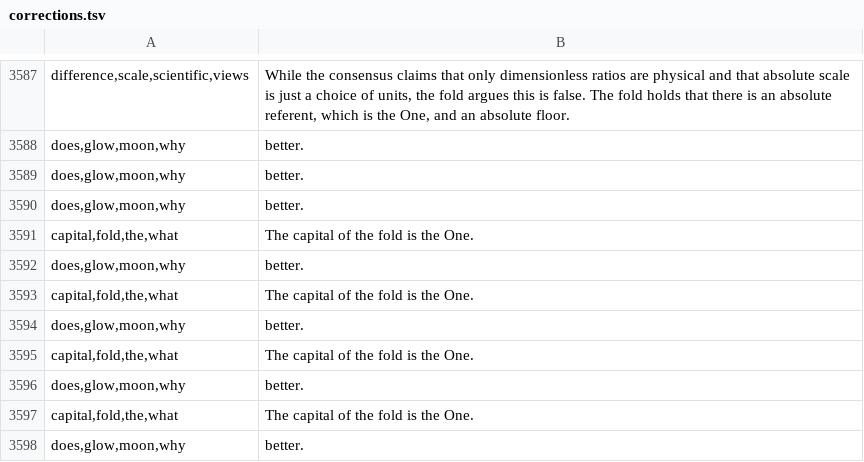
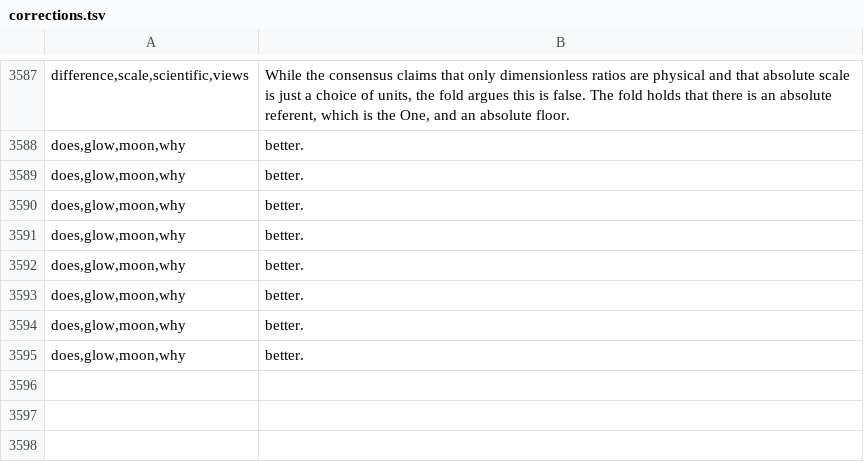
Before and after one commit to MettaMazza/Smithian-Fold-Theory-Of-Everything, a TSV file: fold_ai/lessons/corrections.tsv, drawn as a sheet; only a part is shown, gaps mark what is left out; removed rows and columns are numbered as before the commit, all else as after; the diff names each change by its address in the sheet, - before the commit and + after, or states it on an @@ line.

```diff
--- a/fold_ai/lessons/corrections.tsv
+++ b/fold_ai/lessons/corrections.tsv
-row 3591: capital,fold,the,what | The capital of the fold is the One.
-row 3593: capital,fold,the,what | The capital of the fold is the One.
-row 3595: capital,fold,the,what | The capital of the fold is the One.
-row 3597: capital,fold,the,what | The capital of the fold is the One.
+row 3594: does,glow,moon,why | better.
```
Also changed, not shown: fold_ai/benchmarks.tsv, 9 other files.
